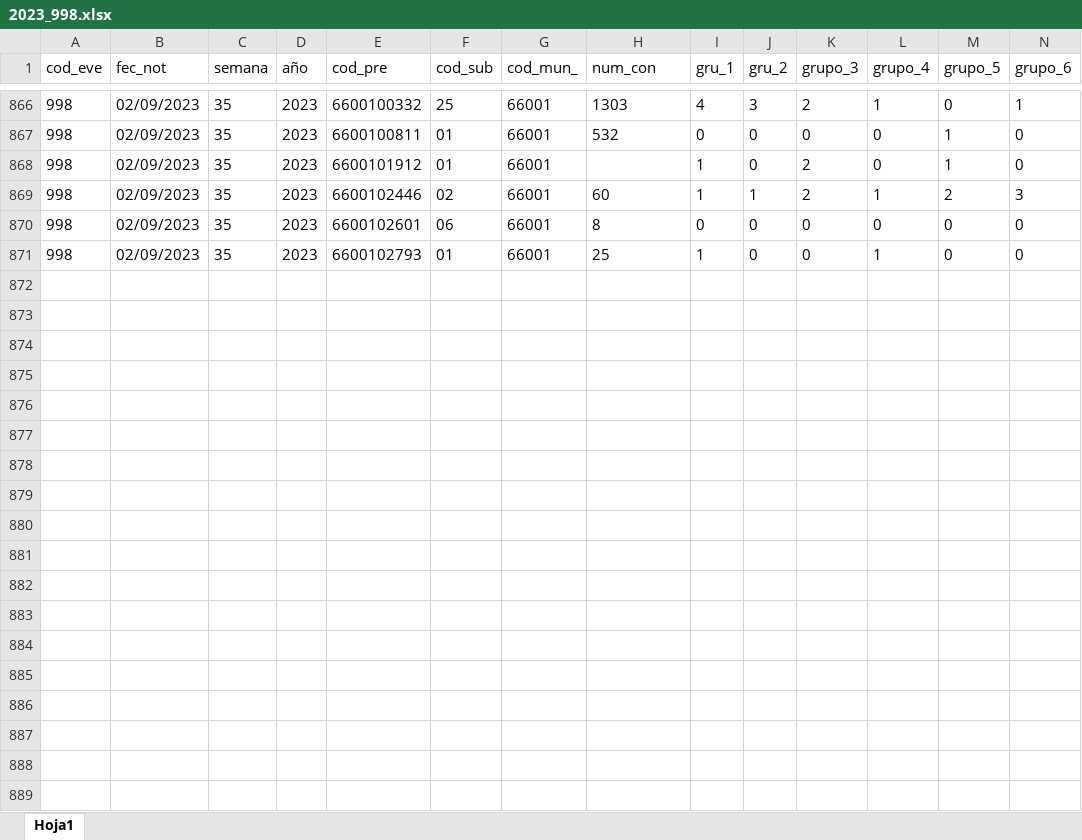
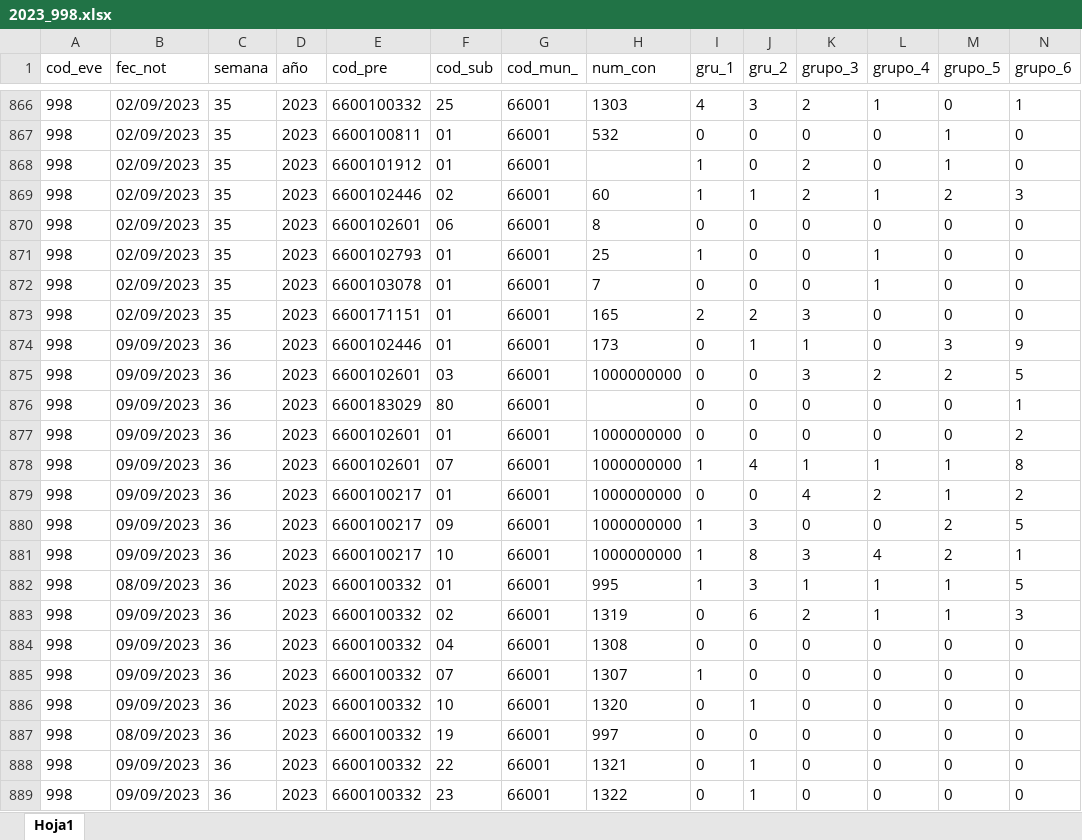
Before and after one commit to sivigilaper/Boletin_epi, an Excel workbook: Boletin_ Epi_Pereira/Datos/2023_998.xlsx, sheet Hoja1, drawn as a sheet; only a part is shown, gaps mark what is left out; values as stored, in another font and other column widths than the file's, no borders; rows hold the shown columns only; the diff covers the shown part only; the diff names each change by its address in the sheet, - before the commit and + after, or states it on an @@ line.

```diff
--- a/Boletin_ Epi_Pereira/Datos/2023_998.xlsx (sheet Hoja1)
+++ b/Boletin_ Epi_Pereira/Datos/2023_998.xlsx (sheet Hoja1)
+row 872: 998 | 02/09/2023 | 35 | 2023 | 6600103078 | 01 | 66001 | 7 | 0 | 0 | 0 | 1 | 0 | 0
+row 873: 998 | 02/09/2023 | 35 | 2023 | 6600171151 | 01 | 66001 | 165 | 2 | 2 | 3 | 0 | 0 | 0
+row 874: 998 | 09/09/2023 | 36 | 2023 | 6600102446 | 01 | 66001 | 173 | 0 | 1 | 1 | 0 | 3 | 9
+row 875: 998 | 09/09/2023 | 36 | 2023 | 6600102601 | 03 | 66001 | 1000000000 | 0 | 0 | 3 | 2 | 2 | 5
+row 876: 998 | 09/09/2023 | 36 | 2023 | 6600183029 | 80 | 66001 |  | 0 | 0 | 0 | 0 | 0 | 1
+row 877: 998 | 09/09/2023 | 36 | 2023 | 6600102601 | 01 | 66001 | 1000000000 | 0 | 0 | 0 | 0 | 0 | 2
+row 878: 998 | 09/09/2023 | 36 | 2023 | 6600102601 | 07 | 66001 | 1000000000 | 1 | 4 | 1 | 1 | 1 | 8
+row 879: 998 | 09/09/2023 | 36 | 2023 | 6600100217 | 01 | 66001 | 1000000000 | 0 | 0 | 4 | 2 | 1 | 2
+row 880: 998 | 09/09/2023 | 36 | 2023 | 6600100217 | 09 | 66001 | 1000000000 | 1 | 3 | 0 | 0 | 2 | 5
+row 881: 998 | 09/09/2023 | 36 | 2023 | 6600100217 | 10 | 66001 | 1000000000 | 1 | 8 | 3 | 4 | 2 | 1
+row 882: 998 | 08/09/2023 | 36 | 2023 | 6600100332 | 01 | 66001 | 995 | 1 | 3 | 1 | 1 | 1 | 5
+row 883: 998 | 09/09/2023 | 36 | 2023 | 6600100332 | 02 | 66001 | 1319 | 0 | 6 | 2 | 1 | 1 | 3
+row 884: 998 | 09/09/2023 | 36 | 2023 | 6600100332 | 04 | 66001 | 1308 | 0 | 0 | 0 | 0 | 0 | 0
+row 885: 998 | 09/09/2023 | 36 | 2023 | 6600100332 | 07 | 66001 | 1307 | 1 | 0 | 0 | 0 | 0 | 0
+row 886: 998 | 09/09/2023 | 36 | 2023 | 6600100332 | 10 | 66001 | 1320 | 0 | 1 | 0 | 0 | 0 | 0
+row 887: 998 | 08/09/2023 | 36 | 2023 | 6600100332 | 19 | 66001 | 997 | 0 | 0 | 0 | 0 | 0 | 0
+row 888: 998 | 09/09/2023 | 36 | 2023 | 6600100332 | 22 | 66001 | 1321 | 0 | 1 | 0 | 0 | 0 | 0
+row 889: 998 | 09/09/2023 | 36 | 2023 | 6600100332 | 23 | 66001 | 1322 | 0 | 1 | 0 | 0 | 0 | 0
```
Also changed, not shown: 9 added rows elsewhere in this sheet, Boletin_ Epi_Pereira/Datos/2023_831_datos_basicos_individuales.xlsx, Boletin_ Epi_Pereira/Datos/2023_995.xlsx.
